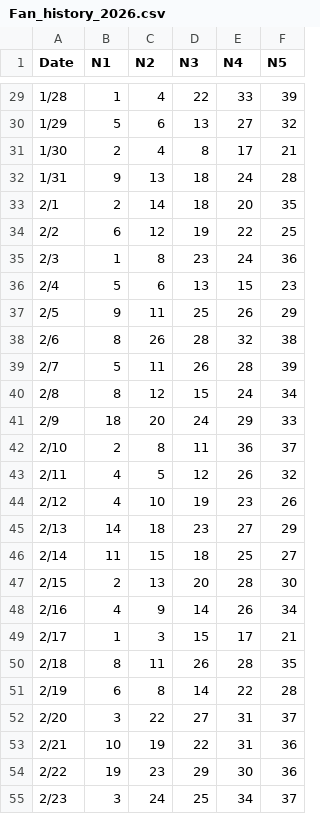
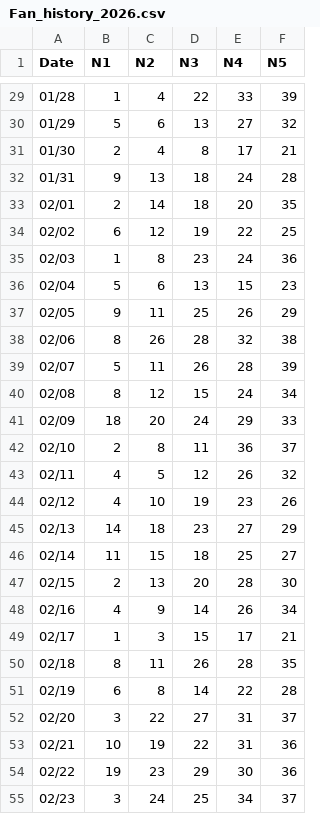
Before and after one commit to RockMeow/lotto-app, a CSV file: Fan_history_2026.csv, drawn as a sheet; only a part is shown, gaps mark what is left out; the diff covers the shown part only.

```diff
--- a/Fan_history_2026.csv
+++ b/Fan_history_2026.csv
@@ -29,27 +29,27 @@ Date,N1,N2,N3,N4,N5
-1/28,1,4,22,33,39
-1/29,5,6,13,27,32
-1/30,2,4,8,17,21
-1/31,9,13,18,24,28
-2/1,2,14,18,20,35
-2/2,6,12,19,22,25
-2/3,1,8,23,24,36
-2/4,5,6,13,15,23
-2/5,9,11,25,26,29
-2/6,8,26,28,32,38
-2/7,5,11,26,28,39
-2/8,8,12,15,24,34
-2/9,18,20,24,29,33
-2/10,2,8,11,36,37
-2/11,4,5,12,26,32
-2/12,4,10,19,23,26
-2/13,14,18,23,27,29
-2/14,11,15,18,25,27
-2/15,2,13,20,28,30
-2/16,4,9,14,26,34
-2/17,1,3,15,17,21
-2/18,8,11,26,28,35
-2/19,6,8,14,22,28
-2/20,3,22,27,31,37
-2/21,10,19,22,31,36
-2/22,19,23,29,30,36
-2/23,3,24,25,34,37
+01/28,1,4,22,33,39
+01/29,5,6,13,27,32
+01/30,2,4,8,17,21
+01/31,9,13,18,24,28
+02/01,2,14,18,20,35
+02/02,6,12,19,22,25
+02/03,1,8,23,24,36
+02/04,5,6,13,15,23
+02/05,9,11,25,26,29
+02/06,8,26,28,32,38
+02/07,5,11,26,28,39
+02/08,8,12,15,24,34
+02/09,18,20,24,29,33
+02/10,2,8,11,36,37
+02/11,4,5,12,26,32
+02/12,4,10,19,23,26
+02/13,14,18,23,27,29
+02/14,11,15,18,25,27
+02/15,2,13,20,28,30
+02/16,4,9,14,26,34
+02/17,1,3,15,17,21
+02/18,8,11,26,28,35
+02/19,6,8,14,22,28
+02/20,3,22,27,31,37
+02/21,10,19,22,31,36
+02/22,19,23,29,30,36
+02/23,3,24,25,34,37
```
Also changed, not shown: 120 edited cells elsewhere in this file.
